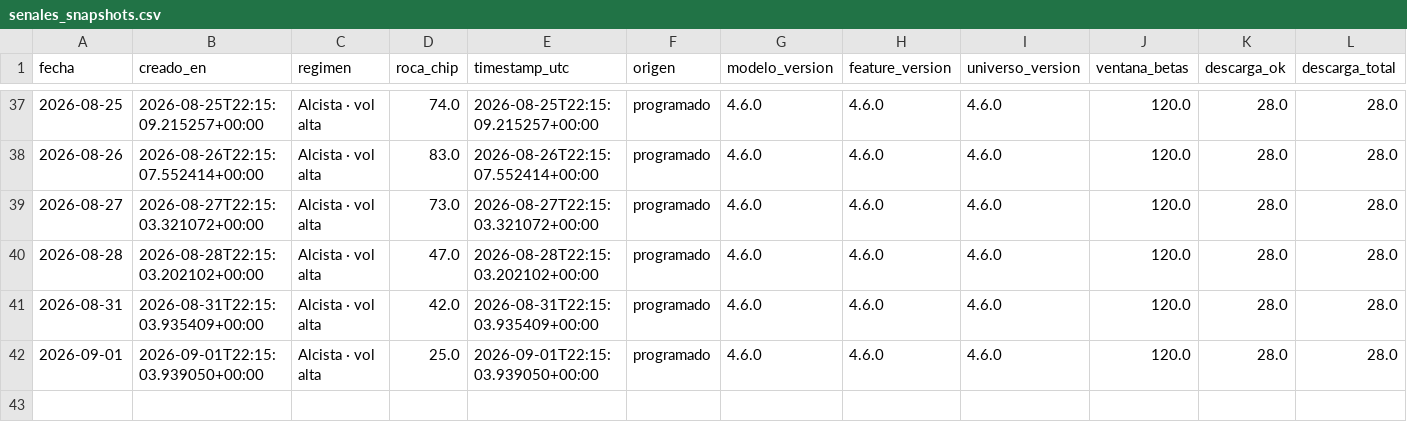
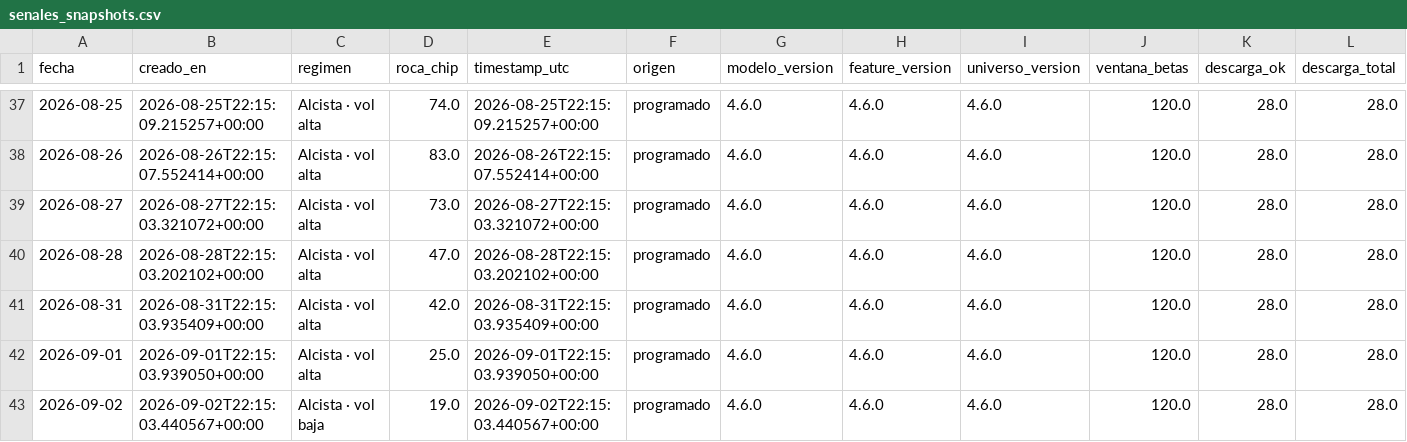
Before and after one commit to nicolasaraneda/mki-terminal, a CSV file: data/backups/senales_snapshots.csv, drawn as a sheet; only a part is shown, gaps mark what is left out; rows hold the shown columns only; the diff names each change by its address in the sheet, - before the commit and + after, or states it on an @@ line.

```diff
--- a/data/backups/senales_snapshots.csv
+++ b/data/backups/senales_snapshots.csv
+row 43: 2026-09-02 | 2026-09-02T22:15:03.440567+00:00 | Alcista · vol baja | 19.0 | 2026-09-02T22:15:03.440567+00:00 | programado | 4.6.0 | 4.6.0 | 4.6.0 | 120.0 | 28.0 | 28.0
```
Also changed, not shown: data/backups/senales_divergencias.csv, data/backups/senales_senales_ticker.csv, 4 other files.
